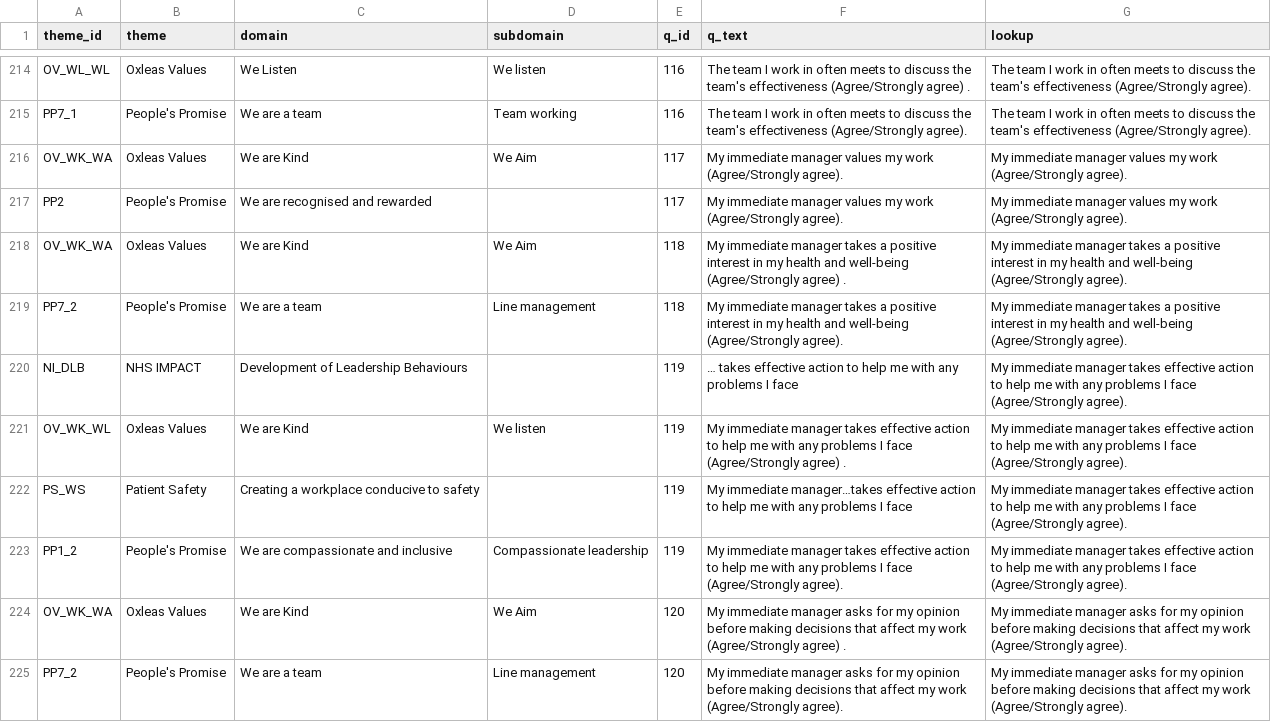
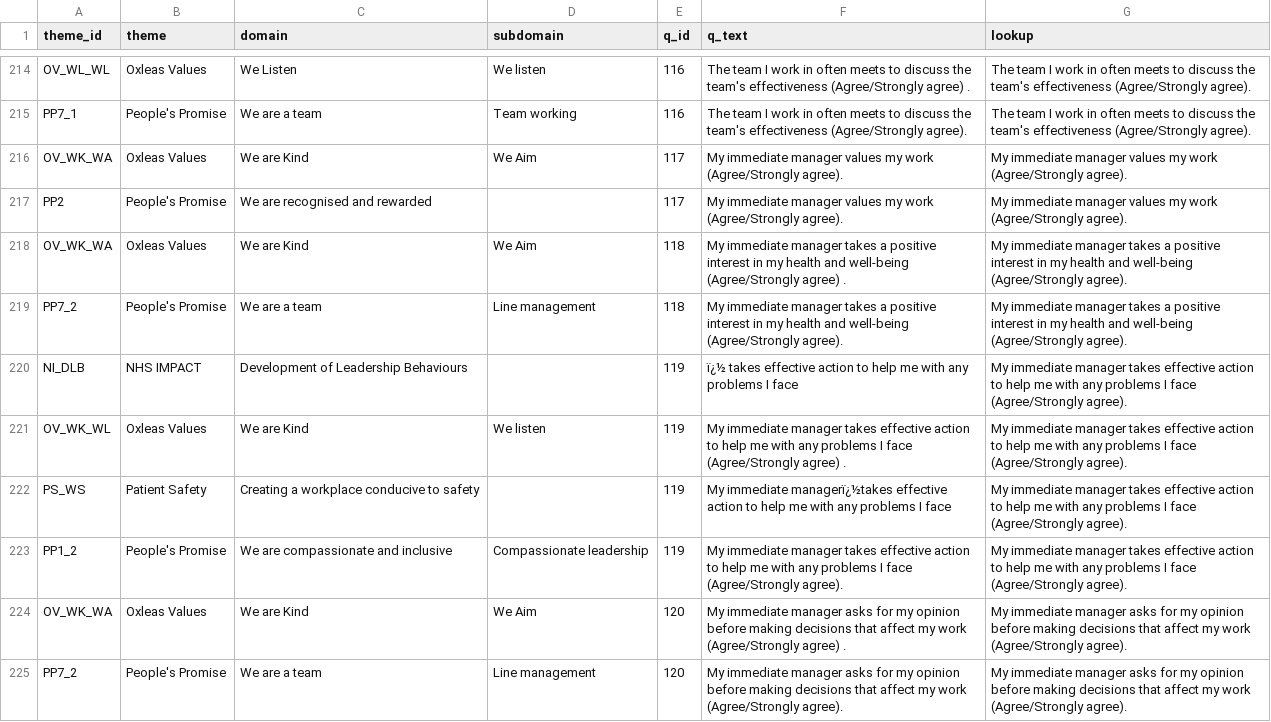
Before and after one commit to NHS-Ryan/STAFF_SURVEY, a CSV file: maps/theme_questions_map.csv, drawn as a sheet; only a part is shown, gaps mark what is left out; the diff covers the shown part only; the diff names each change by its address in the sheet, - before the commit and + after, or states it on an @@ line.

```diff
--- a/maps/theme_questions_map.csv
+++ b/maps/theme_questions_map.csv
-F220 (q_text): … takes effective…
+F220 (q_text): ï¿½ takes effective…
-F222 (q_text): My immediate manager…takes effective action…
+F222 (q_text): My immediate managerï¿½takes effective action…
```
Also changed, not shown: 15 edited cells elsewhere in this file.
